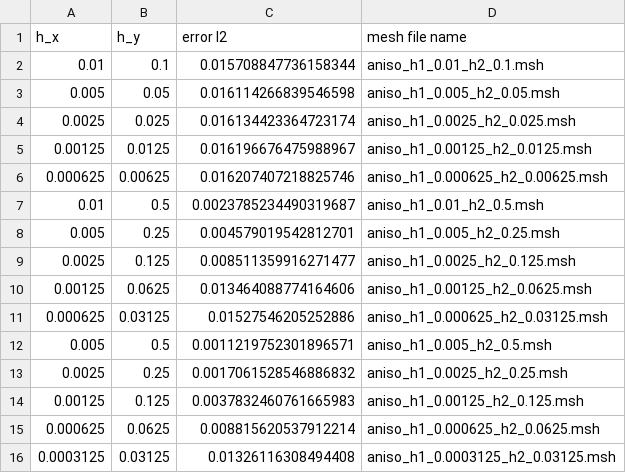
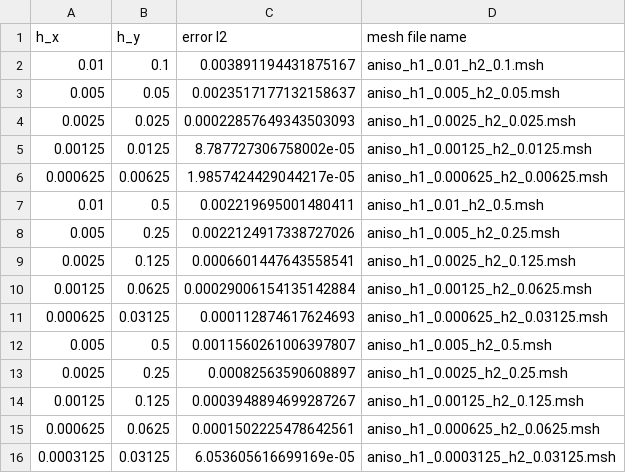
Before and after one commit to etpsoutt/anisotropic_mesh_laplacian, a CSV file: dubuis_problem_output.csv, drawn as a sheet.

Commit message:
second update mistake

```diff
--- a/dubuis_problem_output.csv
+++ b/dubuis_problem_output.csv
@@ -1,16 +1,16 @@
 h_x,h_y,error l2,mesh file name
-0.01,0.1,0.015708847736158344,aniso_h1_0.01_h2_0.1.msh
-0.005,0.05,0.016114266839546598,aniso_h1_0.005_h2_0.05.msh
-0.0025,0.025,0.016134423364723174,aniso_h1_0.0025_h2_0.025.msh
-0.00125,0.0125,0.016196676475988967,aniso_h1_0.00125_h2_0.0125.msh
-0.000625,0.00625,0.016207407218825746,aniso_h1_0.000625_h2_0.00625.msh
-0.01,0.5,0.0023785234490319687,aniso_h1_0.01_h2_0.5.msh
-0.005,0.25,0.004579019542812701,aniso_h1_0.005_h2_0.25.msh
-0.0025,0.125,0.008511359916271477,aniso_h1_0.0025_h2_0.125.msh
-0.00125,0.0625,0.013464088774164606,aniso_h1_0.00125_h2_0.0625.msh
-0.000625,0.03125,0.01527546205252886,aniso_h1_0.000625_h2_0.03125.msh
-0.005,0.5,0.0011219752301896571,aniso_h1_0.005_h2_0.5.msh
-0.0025,0.25,0.0017061528546886832,aniso_h1_0.0025_h2_0.25.msh
-0.00125,0.125,0.0037832460761665983,aniso_h1_0.00125_h2_0.125.msh
-0.000625,0.0625,0.008815620537912214,aniso_h1_0.000625_h2_0.0625.msh
-0.0003125,0.03125,0.01326116308494408,aniso_h1_0.0003125_h2_0.03125.msh
+0.01,0.1,0.003891194431875167,aniso_h1_0.01_h2_0.1.msh
+0.005,0.05,0.0023517177132158637,aniso_h1_0.005_h2_0.05.msh
+0.0025,0.025,0.00022857649343503093,aniso_h1_0.0025_h2_0.025.msh
+0.00125,0.0125,8.787727306758002e-05,aniso_h1_0.00125_h2_0.0125.msh
+0.000625,0.00625,1.9857424429044217e-05,aniso_h1_0.000625_h2_0.00625.msh
+0.01,0.5,0.002219695001480411,aniso_h1_0.01_h2_0.5.msh
+0.005,0.25,0.0022124917338727026,aniso_h1_0.005_h2_0.25.msh
+0.0025,0.125,0.0006601447643558541,aniso_h1_0.0025_h2_0.125.msh
+0.00125,0.0625,0.00029006154135142884,aniso_h1_0.00125_h2_0.0625.msh
+0.000625,0.03125,0.000112874617624693,aniso_h1_0.000625_h2_0.03125.msh
+0.005,0.5,0.0011560261006397807,aniso_h1_0.005_h2_0.5.msh
+0.0025,0.25,0.00082563590608897,aniso_h1_0.0025_h2_0.25.msh
+0.00125,0.125,0.0003948894699287267,aniso_h1_0.00125_h2_0.125.msh
+0.000625,0.0625,0.0001502225478642561,aniso_h1_0.000625_h2_0.0625.msh
+0.0003125,0.03125,6.053605616699169e-05,aniso_h1_0.0003125_h2_0.03125.msh
```
